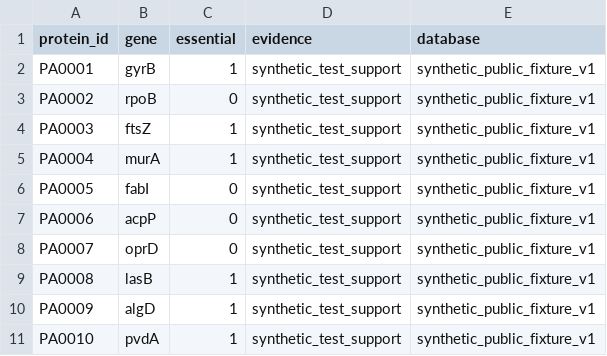
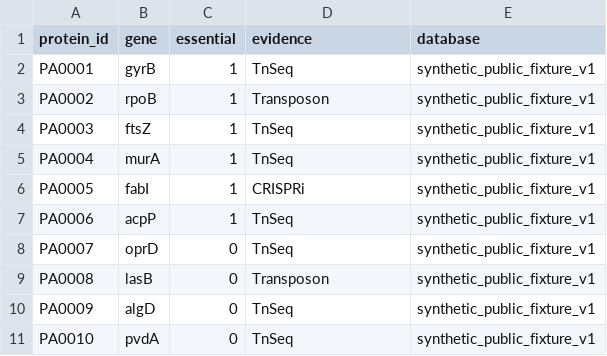
Before and after one commit to DANISRAELZ/NODOX, a CSV file: data_raw/essentiality.csv, drawn as a sheet.

Commit message:
Align public essentiality fixture with validated demo

```diff
--- a/data_raw/essentiality.csv
+++ b/data_raw/essentiality.csv
@@ -1,11 +1,11 @@
 protein_id,gene,essential,evidence,database
-PA0001,gyrB,1,synthetic_test_support,synthetic_public_fixture_v1
-PA0002,rpoB,0,synthetic_test_support,synthetic_public_fixture_v1
-PA0003,ftsZ,1,synthetic_test_support,synthetic_public_fixture_v1
-PA0004,murA,1,synthetic_test_support,synthetic_public_fixture_v1
-PA0005,fabI,0,synthetic_test_support,synthetic_public_fixture_v1
-PA0006,acpP,0,synthetic_test_support,synthetic_public_fixture_v1
-PA0007,oprD,0,synthetic_test_support,synthetic_public_fixture_v1
-PA0008,lasB,1,synthetic_test_support,synthetic_public_fixture_v1
-PA0009,algD,1,synthetic_test_support,synthetic_public_fixture_v1
-PA0010,pvdA,1,synthetic_test_support,synthetic_public_fixture_v1
+PA0001,gyrB,1,TnSeq,synthetic_public_fixture_v1
+PA0002,rpoB,1,Transposon,synthetic_public_fixture_v1
+PA0003,ftsZ,1,TnSeq,synthetic_public_fixture_v1
+PA0004,murA,1,TnSeq,synthetic_public_fixture_v1
+PA0005,fabI,1,CRISPRi,synthetic_public_fixture_v1
+PA0006,acpP,1,TnSeq,synthetic_public_fixture_v1
+PA0007,oprD,0,TnSeq,synthetic_public_fixture_v1
+PA0008,lasB,0,Transposon,synthetic_public_fixture_v1
+PA0009,algD,0,TnSeq,synthetic_public_fixture_v1
+PA0010,pvdA,0,TnSeq,synthetic_public_fixture_v1
```
